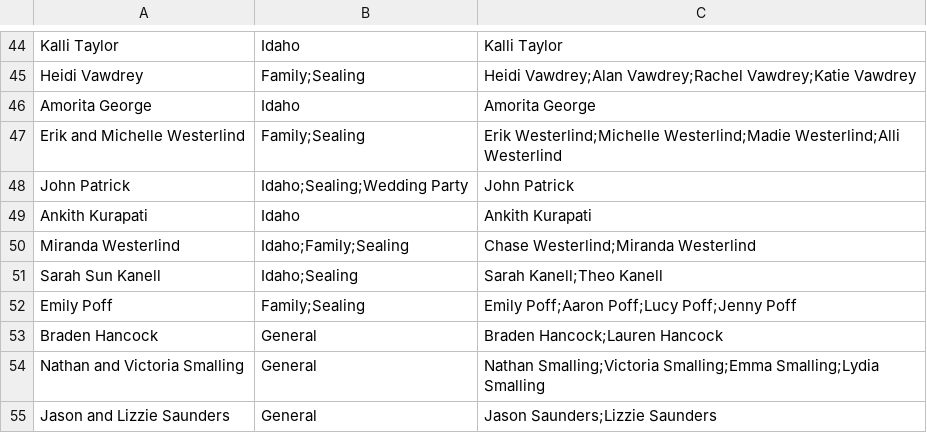
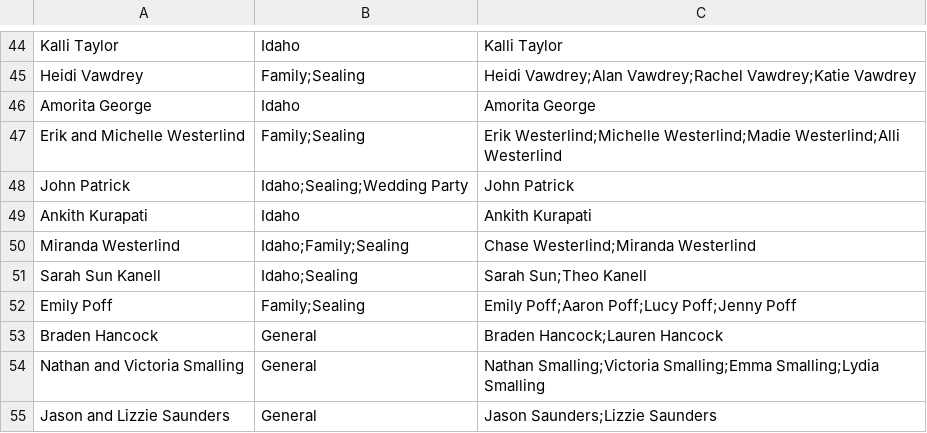
Before and after one commit to jspencer12/rebekahandjonathan.github.io, a CSV file: rsvp.csv, drawn as a sheet; only a part is shown, gaps mark what is left out.

Commit message:
Fix Sarah Sun

```diff
--- a/rsvp.csv
+++ b/rsvp.csv
@@ -50,3 +50,3 @@ Ankith Kurapati,Idaho,Ankith Kurapati
 Miranda Westerlind ,Idaho;Family;Sealing,Chase Westerlind;Miranda Westerlind
-Sarah Sun Kanell,Idaho;Sealing,Sarah Kanell;Theo Kanell
+Sarah Sun Kanell,Idaho;Sealing,Sarah Sun;Theo Kanell
 Emily Poff,Family;Sealing,Emily Poff;Aaron Poff;Lucy Poff;Jenny Poff
```
